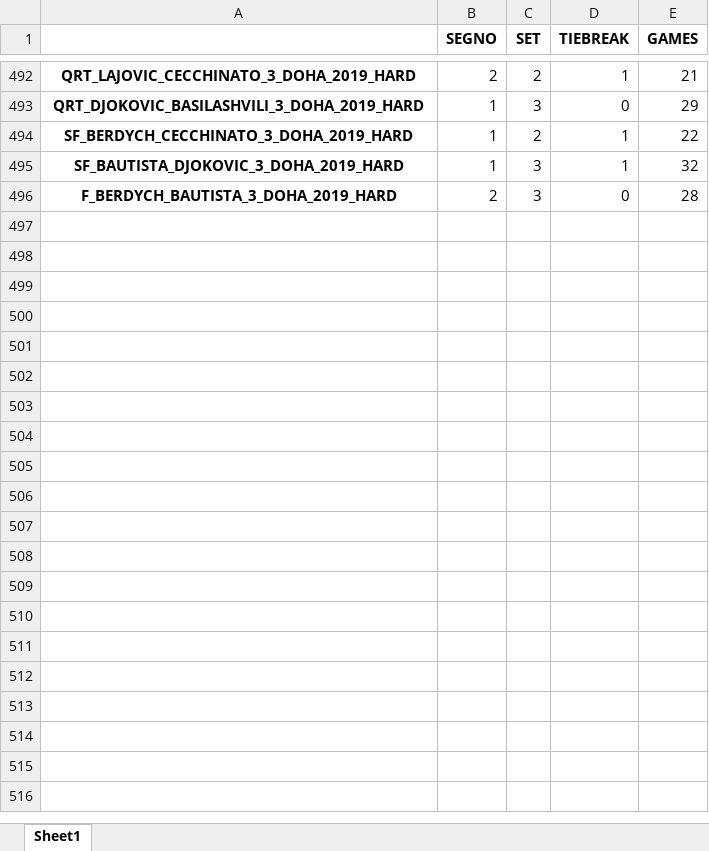
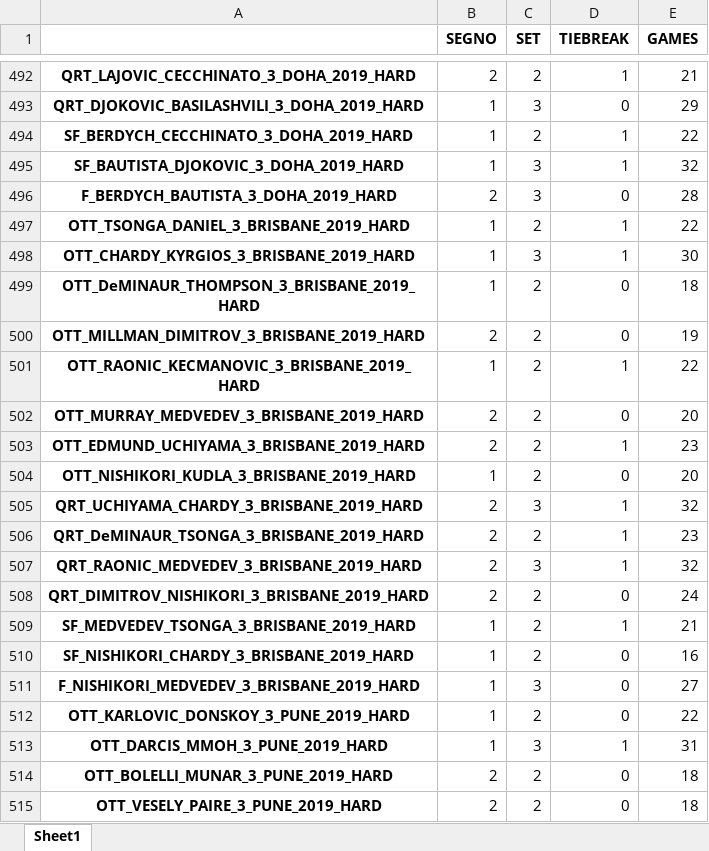
Before and after one commit to B1lly96/tennis_data_Axel, an Excel workbook: PARTITE_dataset/matches_dataset_data.xlsx, sheet Sheet1, drawn as a sheet; only a part is shown, gaps mark what is left out; values as stored, in another font and other column widths than the file's, no borders; the diff covers the shown part only; the diff names each change by its address in the sheet, - before the commit and + after, or states it on an @@ line.

```diff
--- a/PARTITE_dataset/matches_dataset_data.xlsx (sheet Sheet1)
+++ b/PARTITE_dataset/matches_dataset_data.xlsx (sheet Sheet1)
+row 497: OTT_TSONGA_DANIEL_3_BRISBANE_2019_HARD | 1 | 2 | 1 | 22
+row 498: OTT_CHARDY_KYRGIOS_3_BRISBANE_2019_HARD | 1 | 3 | 1 | 30
+row 499: OTT_DeMINAUR_THOMPSON_3_BRISBANE_2019_HARD | 1 | 2 | 0 | 18
+row 500: OTT_MILLMAN_DIMITROV_3_BRISBANE_2019_HARD | 2 | 2 | 0 | 19
+row 501: OTT_RAONIC_KECMANOVIC_3_BRISBANE_2019_HARD | 1 | 2 | 1 | 22
+row 502: OTT_MURRAY_MEDVEDEV_3_BRISBANE_2019_HARD | 2 | 2 | 0 | 20
+row 503: OTT_EDMUND_UCHIYAMA_3_BRISBANE_2019_HARD | 2 | 2 | 1 | 23
+row 504: OTT_NISHIKORI_KUDLA_3_BRISBANE_2019_HARD | 1 | 2 | 0 | 20
+row 505: QRT_UCHIYAMA_CHARDY_3_BRISBANE_2019_HARD | 2 | 3 | 1 | 32
+row 506: QRT_DeMINAUR_TSONGA_3_BRISBANE_2019_HARD | 2 | 2 | 1 | 23
+row 507: QRT_RAONIC_MEDVEDEV_3_BRISBANE_2019_HARD | 2 | 3 | 1 | 32
+row 508: QRT_DIMITROV_NISHIKORI_3_BRISBANE_2019_HARD | 2 | 2 | 0 | 24
+row 509: SF_MEDVEDEV_TSONGA_3_BRISBANE_2019_HARD | 1 | 2 | 1 | 21
+row 510: SF_NISHIKORI_CHARDY_3_BRISBANE_2019_HARD | 1 | 2 | 0 | 16
+row 511: F_NISHIKORI_MEDVEDEV_3_BRISBANE_2019_HARD | 1 | 3 | 0 | 27
+row 512: OTT_KARLOVIC_DONSKOY_3_PUNE_2019_HARD | 1 | 2 | 0 | 22
+row 513: OTT_DARCIS_MMOH_3_PUNE_2019_HARD | 1 | 3 | 1 | 31
+row 514: OTT_BOLELLI_MUNAR_3_PUNE_2019_HARD | 2 | 2 | 0 | 18
+row 515: OTT_VESELY_PAIRE_3_PUNE_2019_HARD | 2 | 2 | 0 | 18
```
Also changed, not shown: 26 added rows elsewhere in this sheet, 3 other files.
